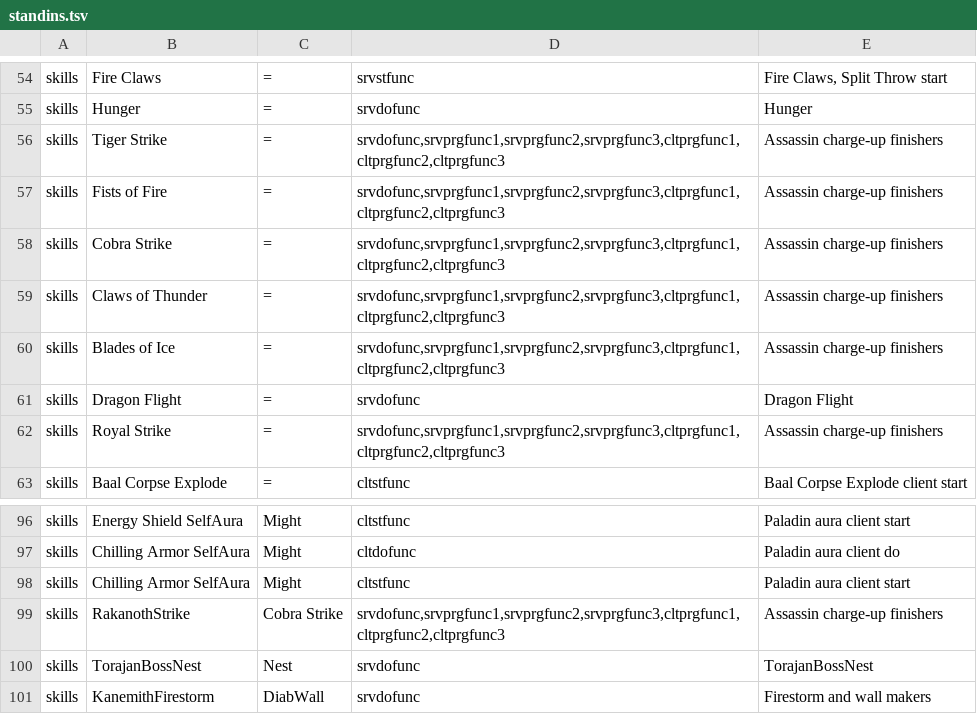
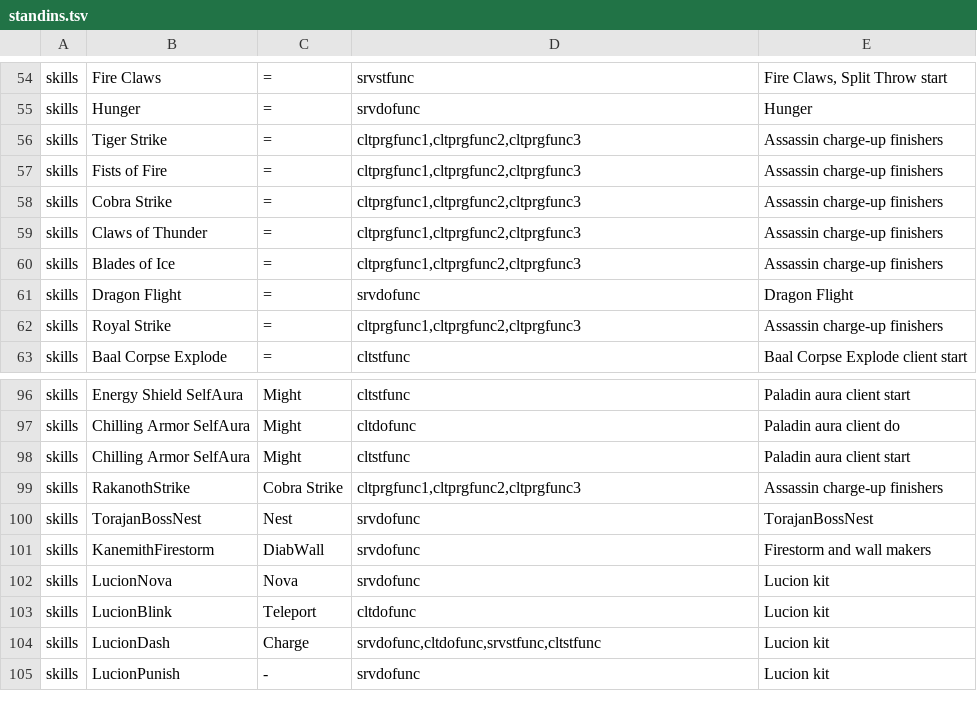
Before and after one commit to synpoox/pd2-resurrected, a TSV file: merge/standins.tsv, drawn as a sheet; only a part is shown, gaps mark what is left out; the shorter side is filled out with more unchanged rows.

```diff
--- a/merge/standins.tsv
+++ b/merge/standins.tsv
@@ -55,9 +55,9 @@ skills	Fire Claws	=	srvstfunc	Fire Claws, Split Throw start
 skills	Hunger	=	srvdofunc	Hunger
-skills	Tiger Strike	=	srvdofunc,srvprgfunc1,srvprgfunc2,srvprgfunc3,cltprgfunc1,cltprgfunc2,cltprgfunc3	Assassin charge-up finishers
-skills	Fists of Fire	=	srvdofunc,srvprgfunc1,srvprgfunc2,srvprgfunc3,cltprgfunc1,cltprgfunc2,cltprgfunc3	Assassin charge-up finishers
-skills	Cobra Strike	=	srvdofunc,srvprgfunc1,srvprgfunc2,srvprgfunc3,cltprgfunc1,cltprgfunc2,cltprgfunc3	Assassin charge-up finishers
-skills	Claws of Thunder	=	srvdofunc,srvprgfunc1,srvprgfunc2,srvprgfunc3,cltprgfunc1,cltprgfunc2,cltprgfunc3	Assassin charge-up finishers
-skills	Blades of Ice	=	srvdofunc,srvprgfunc1,srvprgfunc2,srvprgfunc3,cltprgfunc1,cltprgfunc2,cltprgfunc3	Assassin charge-up finishers
+skills	Tiger Strike	=	cltprgfunc1,cltprgfunc2,cltprgfunc3	Assassin charge-up finishers
+skills	Fists of Fire	=	cltprgfunc1,cltprgfunc2,cltprgfunc3	Assassin charge-up finishers
+skills	Cobra Strike	=	cltprgfunc1,cltprgfunc2,cltprgfunc3	Assassin charge-up finishers
+skills	Claws of Thunder	=	cltprgfunc1,cltprgfunc2,cltprgfunc3	Assassin charge-up finishers
+skills	Blades of Ice	=	cltprgfunc1,cltprgfunc2,cltprgfunc3	Assassin charge-up finishers
 skills	Dragon Flight	=	srvdofunc	Dragon Flight
-skills	Royal Strike	=	srvdofunc,srvprgfunc1,srvprgfunc2,srvprgfunc3,cltprgfunc1,cltprgfunc2,cltprgfunc3	Assassin charge-up finishers
+skills	Royal Strike	=	cltprgfunc1,cltprgfunc2,cltprgfunc3	Assassin charge-up finishers
 skills	Baal Corpse Explode	=	cltstfunc	Baal Corpse Explode client start
@@ -98,3 +98,3 @@ skills	Chilling Armor SelfAura	Might	cltdofunc	Paladin aura client do
 skills	Chilling Armor SelfAura	Might	cltstfunc	Paladin aura client start
-skills	RakanothStrike	Cobra Strike	srvdofunc,srvprgfunc1,srvprgfunc2,srvprgfunc3,cltprgfunc1,cltprgfunc2,cltprgfunc3	Assassin charge-up finishers
+skills	RakanothStrike	Cobra Strike	cltprgfunc1,cltprgfunc2,cltprgfunc3	Assassin charge-up finishers
 skills	TorajanBossNest	Nest	srvdofunc	TorajanBossNest
```
Also changed, not shown: 9 other files.
